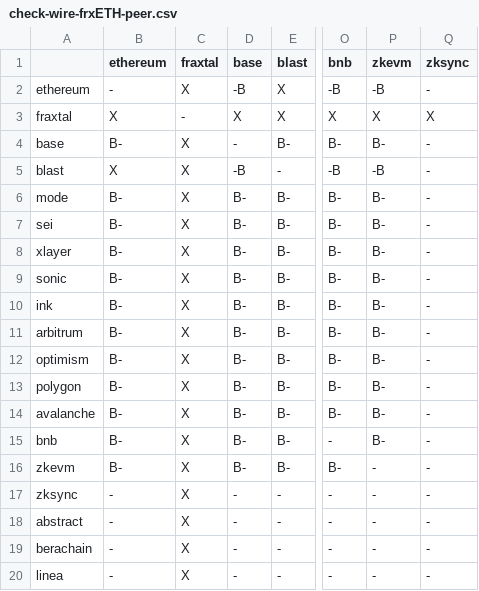
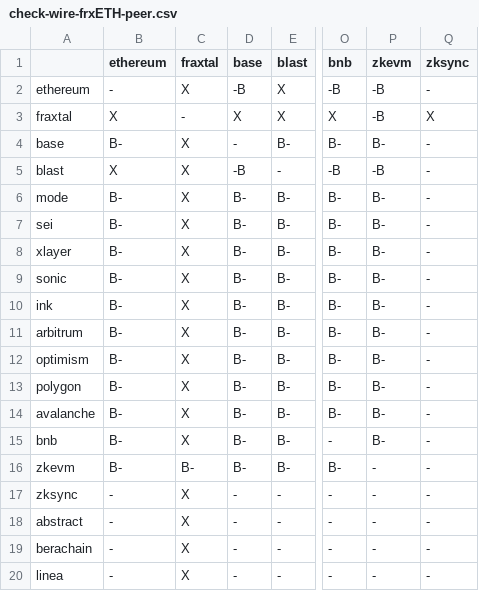
Before and after one commit to FraxFinance/frax-oft-upgradeable, a CSV file: script/lzpeers/run-periodically/check-oft-config-csv/check-wire-frxETH-peer.csv, drawn as a sheet; only a part is shown, gaps mark what is left out; the diff names each change by its address in the sheet, - before the commit and + after, or states it on an @@ line.

```diff
--- a/script/lzpeers/run-periodically/check-oft-config-csv/check-wire-frxETH-peer.csv
+++ b/script/lzpeers/run-periodically/check-oft-config-csv/check-wire-frxETH-peer.csv
-P3 (zkevm): X
+P3 (zkevm): -B
-C16 (fraxtal): X
+C16 (fraxtal): B-
```
Also changed, not shown: script/lzpeers/run-periodically/check-oft-config-csv/check-wire-fpi-peer.csv, script/lzpeers/run-periodically/check-oft-config-csv/check-wire-frxUSD-peer.csv, 17 other files.
